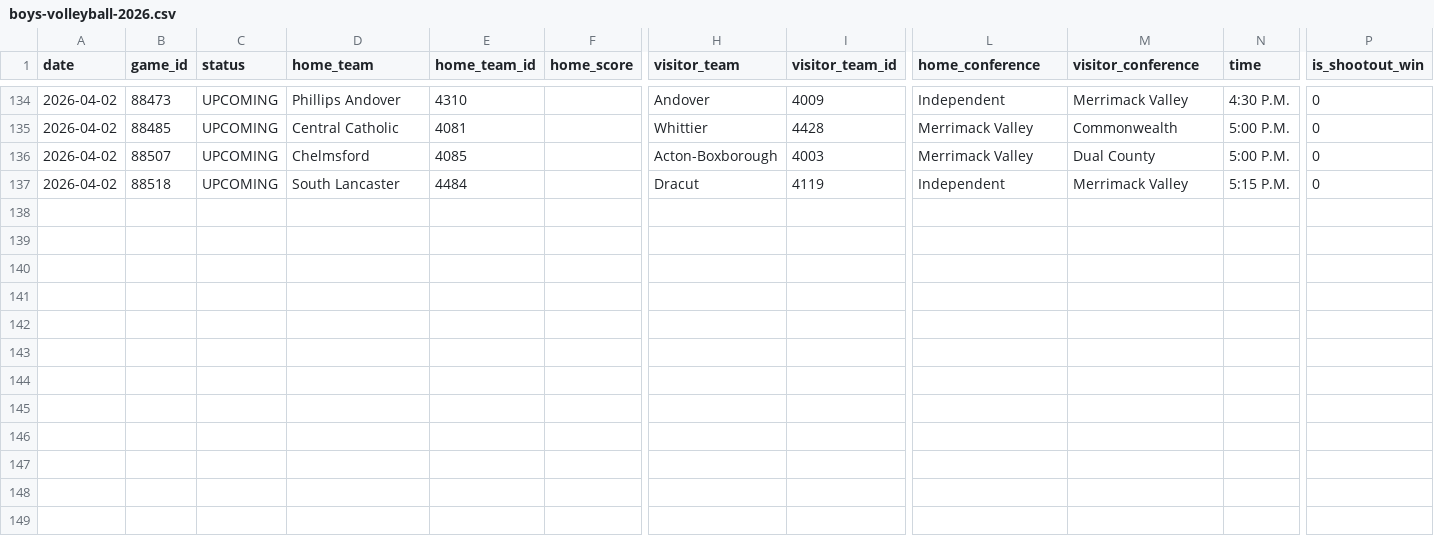
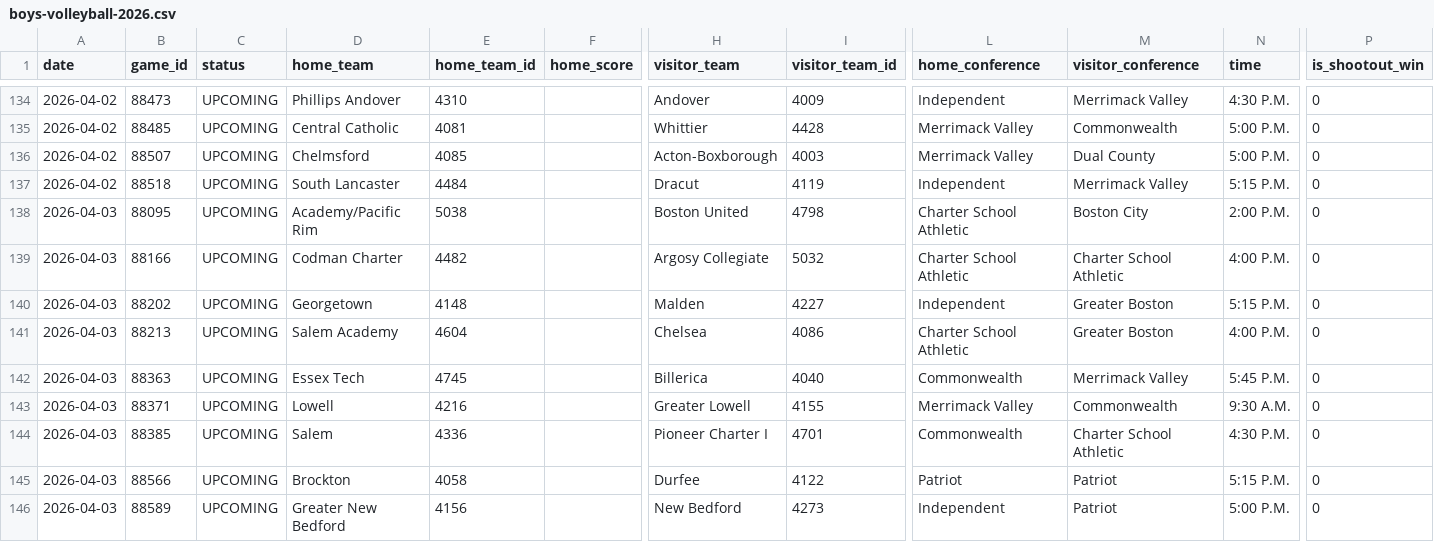
Before and after one commit to bwbensonjr/high-school-sports, a CSV file: data/boys-volleyball-2026.csv, drawn as a sheet; only a part is shown, gaps mark what is left out; rows hold the shown columns only; the diff names each change by its address in the sheet, - before the commit and + after, or states it on an @@ line.

```diff
--- a/data/boys-volleyball-2026.csv
+++ b/data/boys-volleyball-2026.csv
+row 138: 2026-04-03 | 88095 | UPCOMING | Academy/Pacific Rim | 5038 |  | Boston United | 4798 | Charter School Athletic | Boston City | 2:00 P.M. | 0
+row 139: 2026-04-03 | 88166 | UPCOMING | Codman Charter | 4482 |  | Argosy Collegiate | 5032 | Charter School Athletic | Charter School Athletic | 4:00 P.M. | 0
+row 140: 2026-04-03 | 88202 | UPCOMING | Georgetown | 4148 |  | Malden | 4227 | Independent | Greater Boston | 5:15 P.M. | 0
+row 141: 2026-04-03 | 88213 | UPCOMING | Salem Academy | 4604 |  | Chelsea | 4086 | Charter School Athletic | Greater Boston | 4:00 P.M. | 0
+row 142: 2026-04-03 | 88363 | UPCOMING | Essex Tech | 4745 |  | Billerica | 4040 | Commonwealth | Merrimack Valley | 5:45 P.M. | 0
+row 143: 2026-04-03 | 88371 | UPCOMING | Lowell | 4216 |  | Greater Lowell | 4155 | Merrimack Valley | Commonwealth | 9:30 A.M. | 0
+row 144: 2026-04-03 | 88385 | UPCOMING | Salem | 4336 |  | Pioneer Charter I | 4701 | Commonwealth | Charter School Athletic | 4:30 P.M. | 0
+row 145: 2026-04-03 | 88566 | UPCOMING | Brockton | 4058 |  | Durfee | 4122 | Patriot | Patriot | 5:15 P.M. | 0
+row 146: 2026-04-03 | 88589 | UPCOMING | Greater New Bedford | 4156 |  | New Bedford | 4273 | Independent | Patriot | 5:00 P.M. | 0
```
Also changed, not shown: data/boys-basketball-2026.csv, data/boys-lacrosse-2026.csv, 44 other files.
